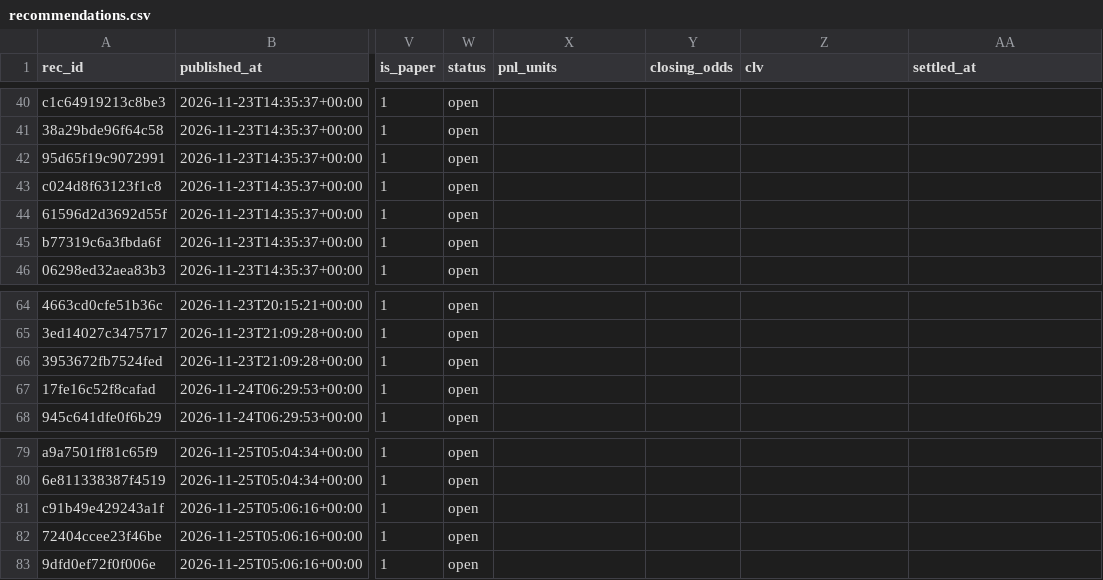
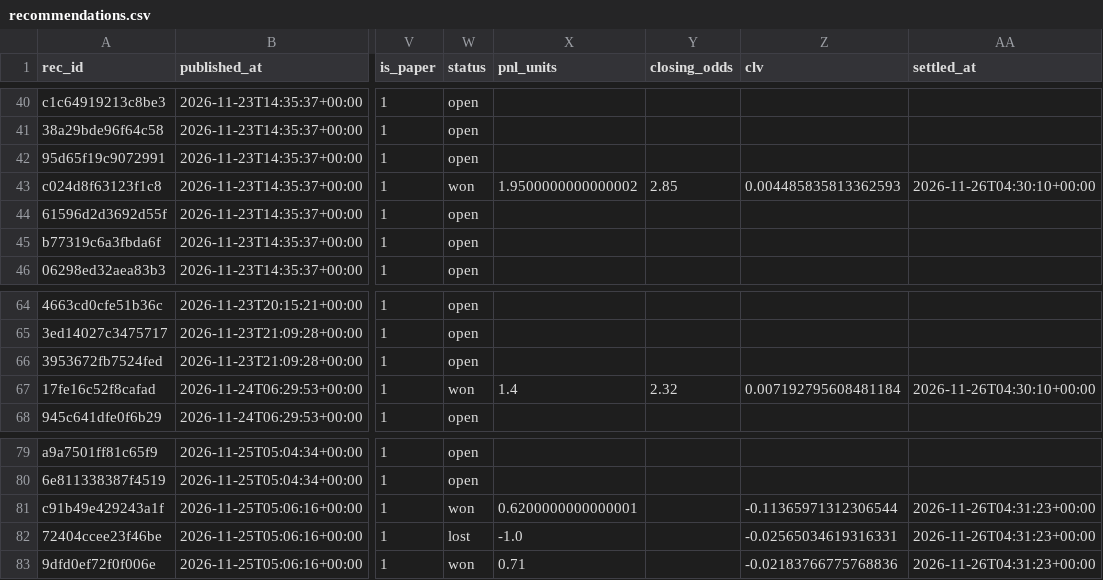
Before and after one commit to juanxmarcos/Sports-Betting-, a CSV file: ledger/recommendations.csv, drawn as a sheet; only a part is shown, gaps mark what is left out; the diff names each change by its address in the sheet, - before the commit and + after, or states it on an @@ line.

```diff
--- a/ledger/recommendations.csv
+++ b/ledger/recommendations.csv
-W43 (status): open
+W43 (status): won
-X43 (pnl_units): (empty)
+X43 (pnl_units): 1.9500000000000002
-Y43 (closing_odds): (empty)
+Y43 (closing_odds): 2.85
-Z43 (clv): (empty)
+Z43 (clv): 0.004485835813362593
-AA43 (settled_at): (empty)
+AA43 (settled_at): 2026-11-26T04:30:10+00:00
-W67 (status): open
+W67 (status): won
-X67 (pnl_units): (empty)
+X67 (pnl_units): 1.4
-Y67 (closing_odds): (empty)
+Y67 (closing_odds): 2.32
-Z67 (clv): (empty)
+Z67 (clv): 0.007192795608481184
-AA67 (settled_at): (empty)
+AA67 (settled_at): 2026-11-26T04:30:10+00:00
-W81 (status): open
+W81 (status): won
-X81 (pnl_units): (empty)
+X81 (pnl_units): 0.6200000000000001
-Z81 (clv): (empty)
+Z81 (clv): -0.11365971312306544
-AA81:AA83 (settled_at): (empty)
+AA81:AA83 (settled_at): 2026-11-26T04:31:23+00:00
-W82 (status): open
+W82 (status): lost
-X82 (pnl_units): (empty)
+X82 (pnl_units): -1.0
-Z82 (clv): (empty)
+Z82 (clv): -0.02565034619316331
-W83 (status): open
+W83 (status): won
-X83 (pnl_units): (empty)
+X83 (pnl_units): 0.71
-Z83 (clv): (empty)
+Z83 (clv): -0.02183766775768836
```
Also changed, not shown: 19 other files.
